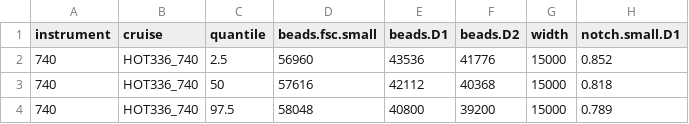
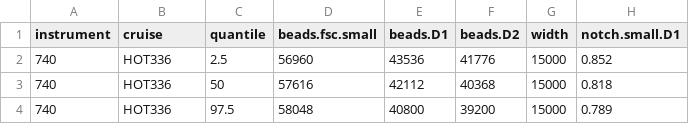
Before and after one commit to armbrustlab/seaflow-filter, a CSV file: HOT336/filterparams.csv, drawn as a sheet; only a part is shown; the diff names each change by its address in the sheet, - before the commit and + after, or states it on an @@ line.

```diff
--- a/HOT336/filterparams.csv
+++ b/HOT336/filterparams.csv
-B2:B4 (cruise): HOT336_740
+B2:B4 (cruise): HOT336
```
Also changed, not shown: ALL-filterparams.csv, HOT335/filterparams.csv, 3 other files.
